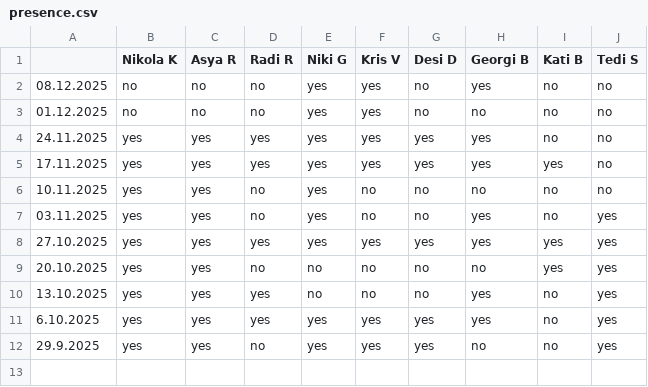
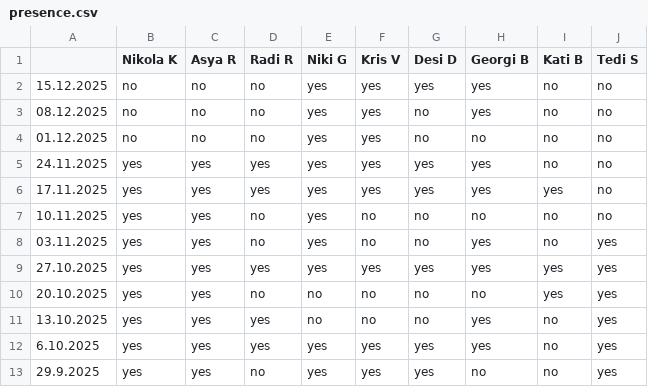
Before and after one commit to nikolakolev1/The-Big-Quiz.github.io, a CSV file: data/presence.csv, drawn as a sheet.

```diff
--- a/data/presence.csv
+++ b/data/presence.csv
@@ -1,2 +1,3 @@
 ,Nikola K,Asya R,Radi R,Niki G,Kris V,Desi D,Georgi B,Kati B,Tedi S
+15.12.2025,no,no,no,yes,yes,yes,yes,no,no
 08.12.2025,no,no,no,yes,yes,no,yes,no,no
```
Also changed, not shown: data/season-2025.csv, 11 other files.
